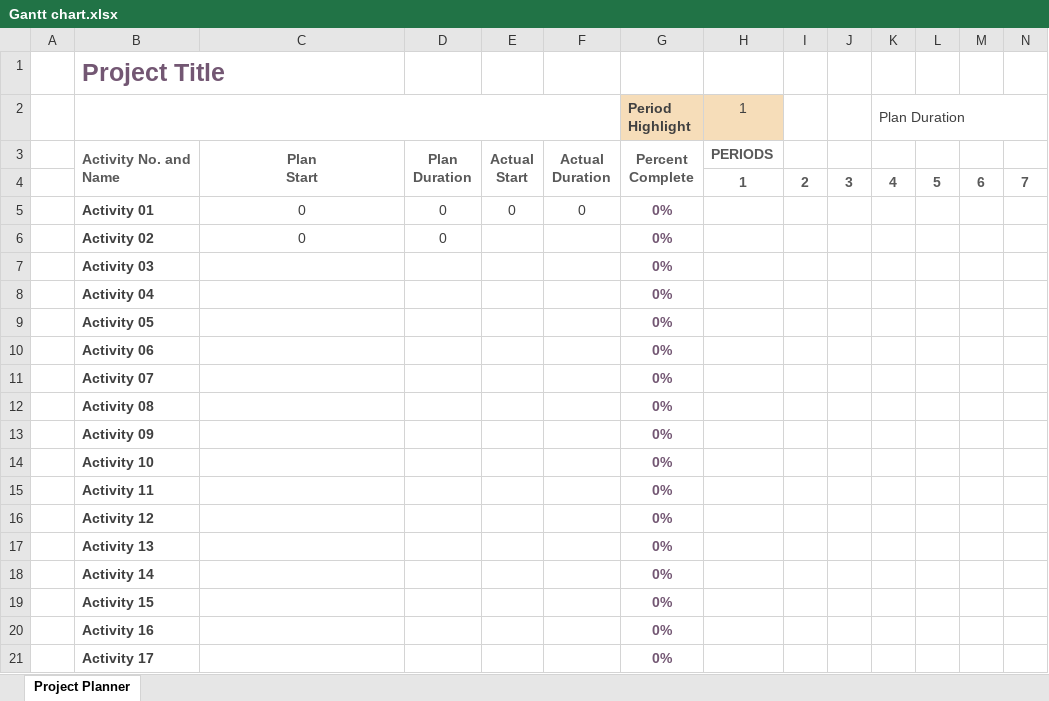
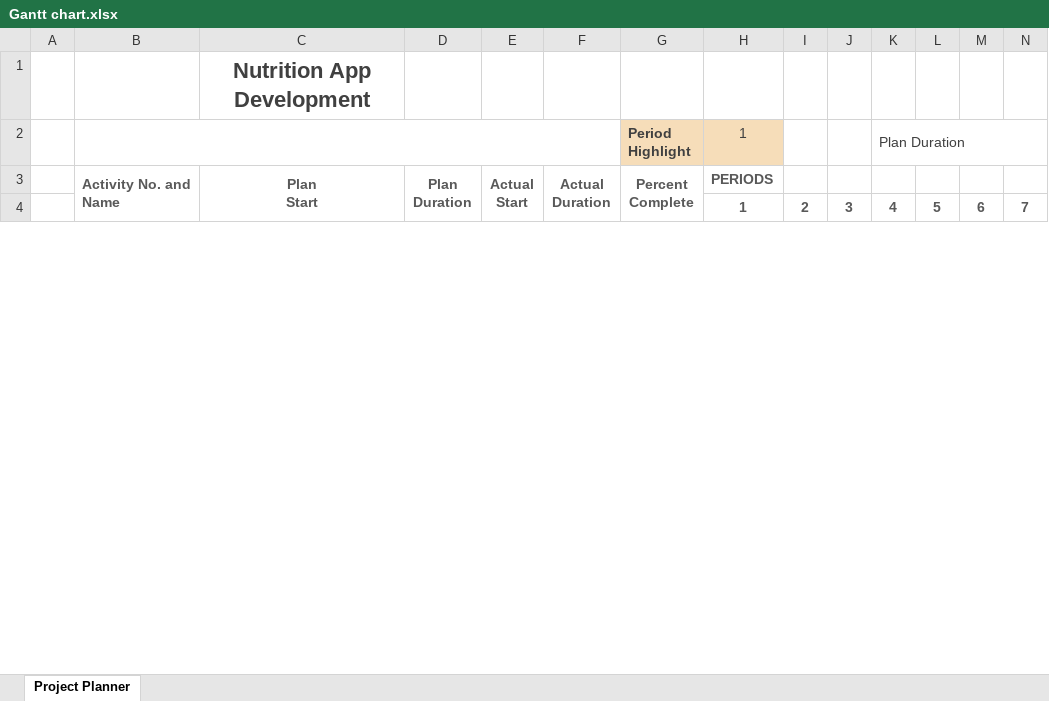
Before and after one commit to Altidias/Milestone1_Group52, an Excel workbook: Gantt chart.xlsx, sheet Project Planner, drawn as a sheet; only a part is shown; values as stored, in another font and other column widths than the file's, no borders; conditional formats not drawn; removed rows and columns are numbered as before the commit, all else as after; rows hold the shown columns only; the diff covers the shown part only; the diff names each change by its address in the sheet, - before the commit and + after, or states it on an @@ line.

```diff
--- a/Gantt chart.xlsx (sheet Project Planner)
+++ b/Gantt chart.xlsx (sheet Project Planner)
-row 1:  | Project Title
+row 1:  |  | Nutrition App Development
-row 5:  | Activity 01 | 0 | 0 | 0 | 0 | 0%
-row 6:  | Activity 02 | 0 | 0 |  |  | 0%
-row 7:  | Activity 03 |  |  |  |  | 0%
-row 8:  | Activity 04 |  |  |  |  | 0%
-row 9:  | Activity 05 |  |  |  |  | 0%
-row 10:  | Activity 06 |  |  |  |  | 0%
-row 11:  | Activity 07 |  |  |  |  | 0%
-row 12:  | Activity 08 |  |  |  |  | 0%
-row 13:  | Activity 09 |  |  |  |  | 0%
-row 14:  | Activity 10 |  |  |  |  | 0%
-row 15:  | Activity 11 |  |  |  |  | 0%
-row 16:  | Activity 12 |  |  |  |  | 0%
-row 17:  | Activity 13 |  |  |  |  | 0%
-row 18:  | Activity 14 |  |  |  |  | 0%
-row 19:  | Activity 15 |  |  |  |  | 0%
-row 20:  | Activity 16 |  |  |  |  | 0%
-row 21:  | Activity 17 |  |  |  |  | 0%
```
Also changed, not shown: 33 added rows and 18 removed rows elsewhere in this sheet, 3 other files.
